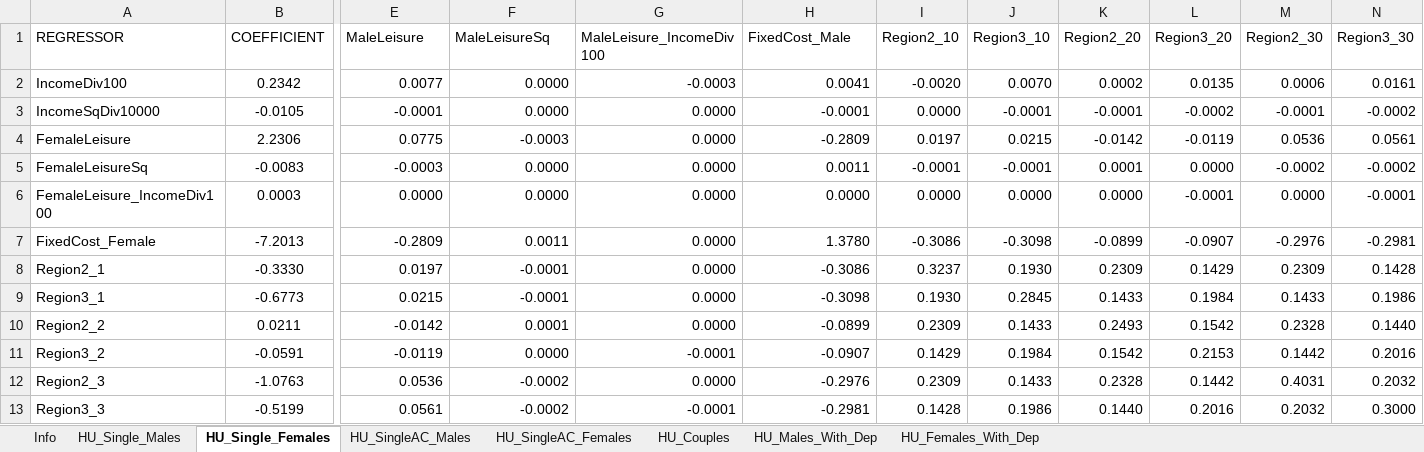
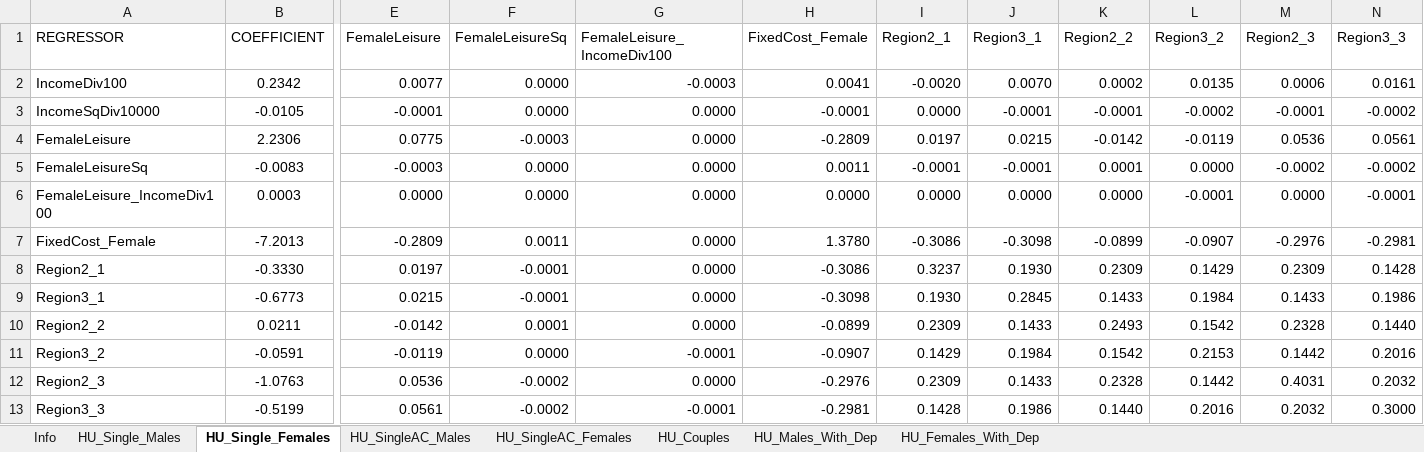
Before and after one commit to brzezinski666/SimPaths, an Excel workbook: input/reg_labourSupplyUtility.xlsx, sheet HU_Single_Females, drawn as a sheet; only a part is shown, gaps mark what is left out; values as stored, in another font and other column widths than the file's, no borders; the diff names each change by its address in the sheet, - before the commit and + after, or states it on an @@ line.

```diff
--- a/input/reg_labourSupplyUtility.xlsx (sheet HU_Single_Females)
+++ b/input/reg_labourSupplyUtility.xlsx (sheet HU_Single_Females)
-E1: MaleLeisure
+E1: FemaleLeisure
-F1: MaleLeisureSq
+F1: FemaleLeisureSq
-G1: MaleLeisure_IncomeDiv100
+G1: FemaleLeisure_IncomeDiv100
-H1: FixedCost_Male
+H1: FixedCost_Female
-I1: Region2_10
+I1: Region2_1
-J1: Region3_10
+J1: Region3_1
-K1: Region2_20
+K1: Region2_2
-L1: Region3_20
+L1: Region3_2
-M1: Region2_30
+M1: Region2_3
-N1: Region3_30
+N1: Region3_3
```
Also changed, not shown: input/reg_education.xlsx, input/reg_employmentSelection.xlsx, 1 other file.
